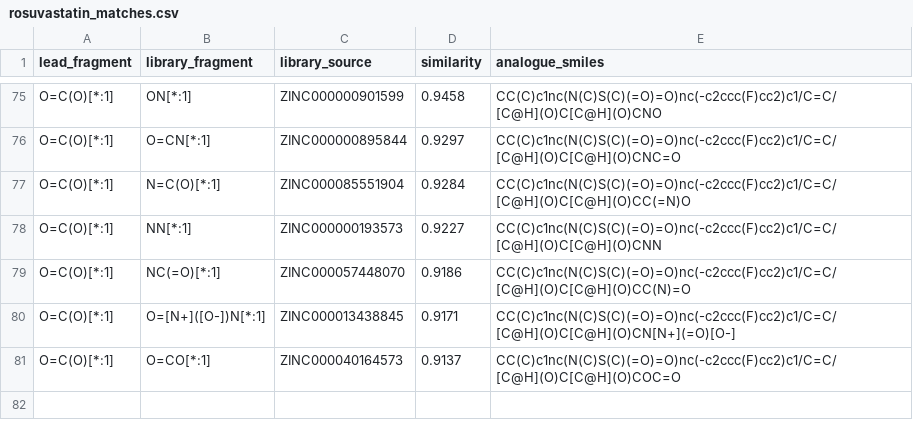
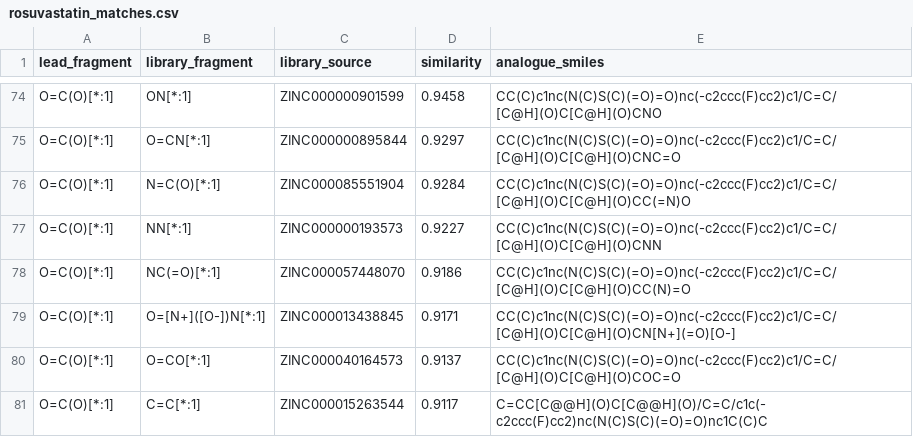
Before and after one commit to MauricioCafiero/bioisostere_assist, a CSV file: examples/rosuvastatin_matches.csv, drawn as a sheet; only a part is shown, gaps mark what is left out; the diff covers the shown part only.

```diff
--- a/examples/rosuvastatin_matches.csv
+++ b/examples/rosuvastatin_matches.csv
@@ -81 +80,2 @@ O=C(O)[*:1],O=[N+]([O-])N[*:1],ZINC000013438845,0.9171,CC(C)c1nc(N(C)S(C)(=O)=O)
 O=C(O)[*:1],O=CO[*:1],ZINC000040164573,0.9137,CC(C)c1nc(N(C)S(C)(=O)=O)nc(-c2ccc(F)cc2)c1/C=C/[C@H](O)C[C@H](O)COC=O
+O=C(O)[*:1],C=C[*:1],ZINC000015263544,0.9117,C=CC[C@@H](O)C[C@@H](O)/C=C/c1c(-c2ccc(F)cc2)nc(N(C)S(C)(=O)=O)nc1C(C)C
```
Also changed, not shown: 12 added rows and 13 removed rows elsewhere in this file, 3 other files.
